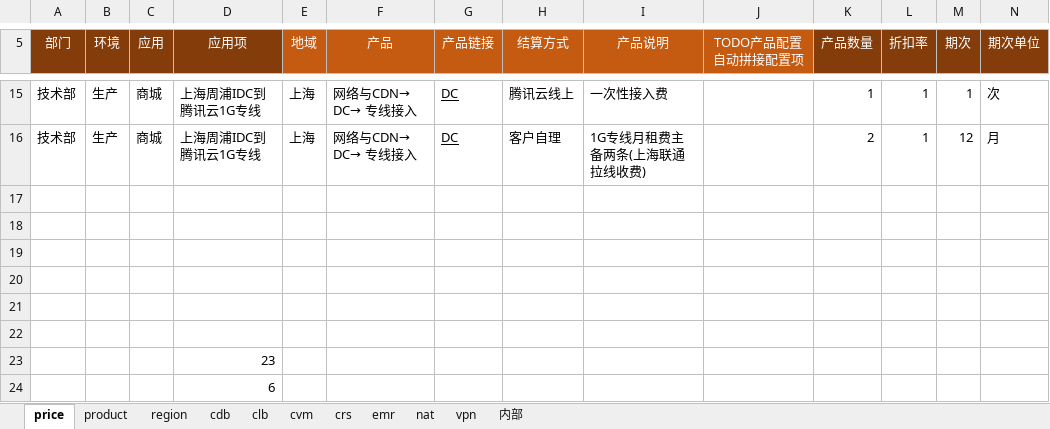
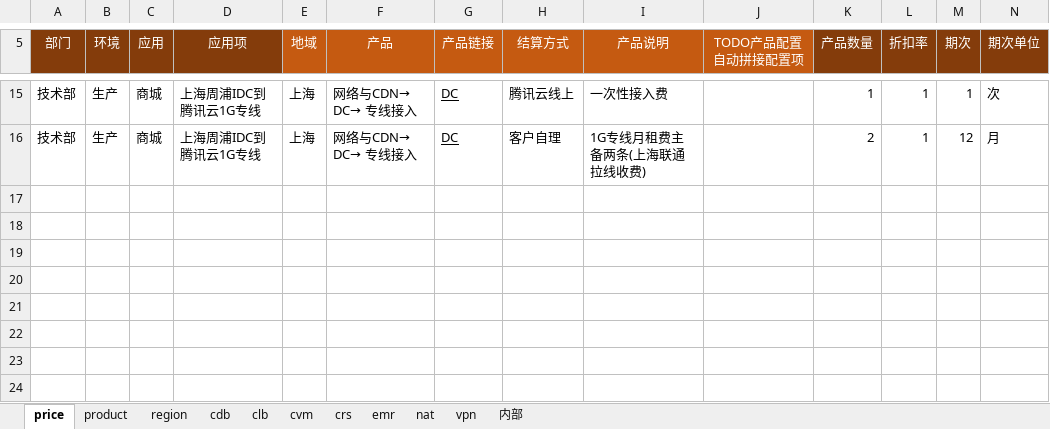
Before and after one commit to chen56/qcloud-price, an Excel workbook: price.xlsx, sheet price, drawn as a sheet; only a part is shown, gaps mark what is left out; values as stored, in another font and other column widths than the file's, no borders; conditional formats and table styles not drawn; rows hold the shown columns only; the diff names each change by its address in the sheet, - before the commit and + after, or states it on an @@ line.

```diff
--- a/price.xlsx (sheet price)
+++ b/price.xlsx (sheet price)
-row 17: (empty)
-row 18: (empty)
-row 19: (empty)
-row 20: (empty)
-row 21: (empty)
-row 22: (empty)
-row 23:  |  |  | 23
-row 24:  |  |  | 6
```
Also changed, not shown: qcloud/product.xlsx.
